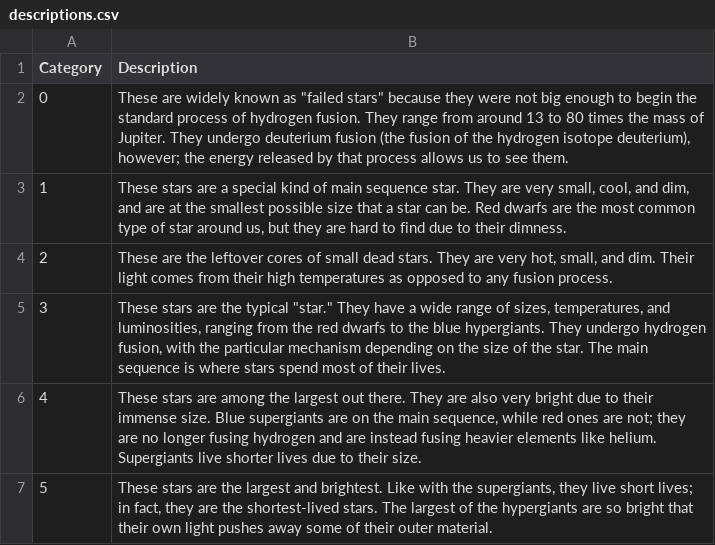
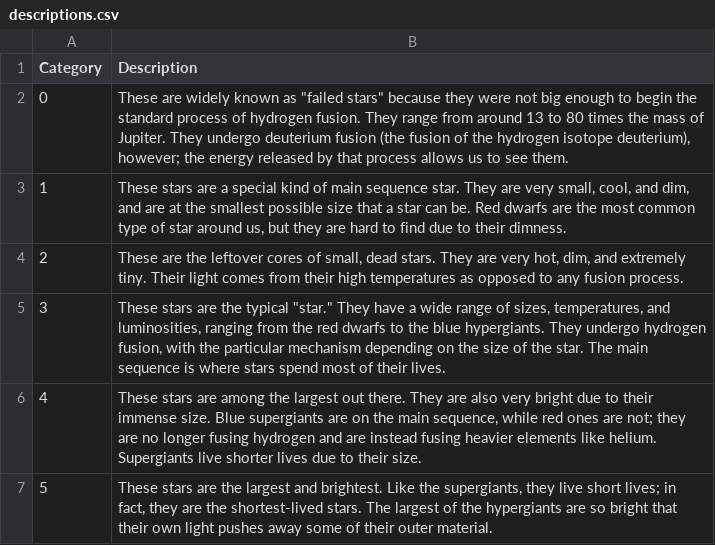
Before and after one commit to jakedacatman/sfts, a CSV file: services/backend/descriptions.csv, drawn as a sheet.

```diff
--- a/services/backend/descriptions.csv
+++ b/services/backend/descriptions.csv
@@ -3,5 +3,5 @@ Category|Description
 1|These stars are a special kind of main sequence star. They are very small, cool, and dim, and are at the smallest possible size that a star can be. Red dwarfs are the most common type of star around us, but they are hard to find due to their dimness.
-2|These are the leftover cores of small dead stars. They are very hot, small, and dim. Their light comes from their high temperatures as opposed to any fusion process.
+2|These are the leftover cores of small, dead stars. They are very hot, dim, and extremely tiny. Their light comes from their high temperatures as opposed to any fusion process.
 3|These stars are the typical "star." They have a wide range of sizes, temperatures, and luminosities, ranging from the red dwarfs to the blue hypergiants. They undergo hydrogen fusion, with the particular mechanism depending on the size of the star. The main sequence is where stars spend most of their lives.
 4|These stars are among the largest out there. They are also very bright due to their immense size. Blue supergiants are on the main sequence, while red ones are not; they are no longer fusing hydrogen and are instead fusing heavier elements like helium. Supergiants live shorter lives due to their size.
-5|These stars are the largest and brightest. Like with the supergiants, they live short lives; in fact, they are the shortest-lived stars. The largest of the hypergiants are so bright that their own light pushes away some of their outer material.
+5|These stars are the largest and brightest. Like the supergiants, they live short lives; in fact, they are the shortest-lived stars. The largest of the hypergiants are so bright that their own light pushes away some of their outer material.
```
Also changed, not shown: 2 other files.
